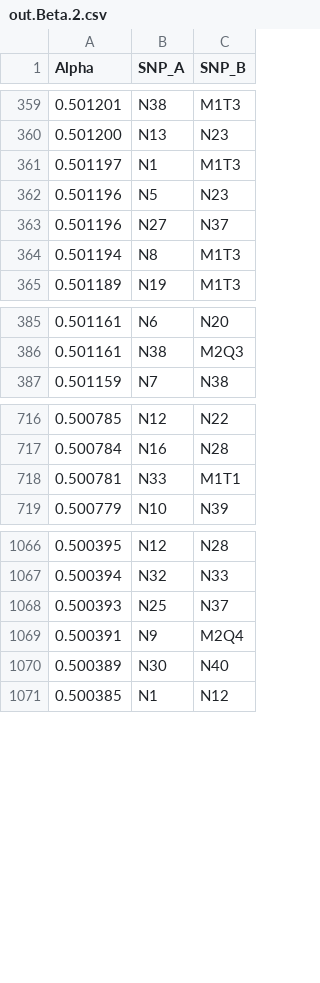
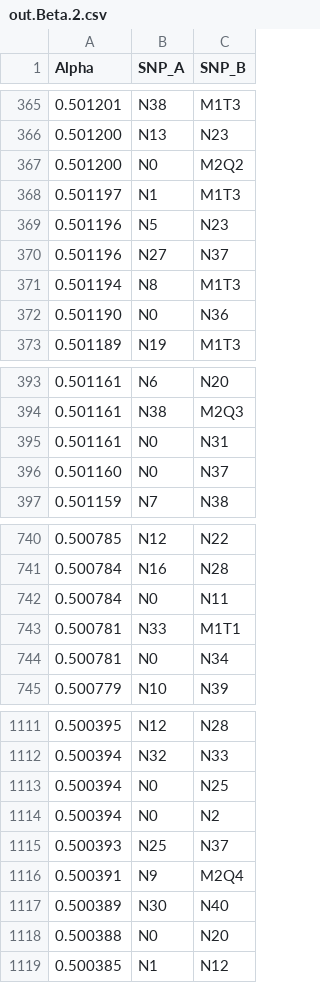
Before and after one commit to aehrc/BitEpi, a CSV file: sampleData/out.Beta.2.csv, drawn as a sheet; only a part is shown, gaps mark what is left out; the diff covers the shown part only.

```diff
--- a/sampleData/out.Beta.2.csv
+++ b/sampleData/out.Beta.2.csv
@@ -360,2 +366,3 @@ Alpha,SNP_A,SNP_B
 0.501200,N13,N23
+0.501200,N0,M2Q2
 0.501197,N1,M1T3
@@ -364,2 +371,3 @@ Alpha,SNP_A,SNP_B
 0.501194,N8,M1T3
+0.501190,N0,N36
 0.501189,N19,M1T3
@@ -386,2 +394,4 @@ Alpha,SNP_A,SNP_B
 0.501161,N38,M2Q3
+0.501161,N0,N31
+0.501160,N0,N37
 0.501159,N7,N38
@@ -717,3 +741,5 @@ Alpha,SNP_A,SNP_B
 0.500784,N16,N28
+0.500784,N0,N11
 0.500781,N33,M1T1
+0.500781,N0,N34
 0.500779,N10,N39
@@ -1067,2 +1112,4 @@ Alpha,SNP_A,SNP_B
 0.500394,N32,N33
+0.500394,N0,N25
+0.500394,N0,N2
 0.500393,N25,N37
@@ -1070,2 +1117,3 @@ Alpha,SNP_A,SNP_B
 0.500389,N30,N40
+0.500388,N0,N20
 0.500385,N1,N12
```
Also changed, not shown: 40 added rows elsewhere in this file, sampleData/out.Alpha.2.csv, sampleData/out.best.csv, 7 other files.
